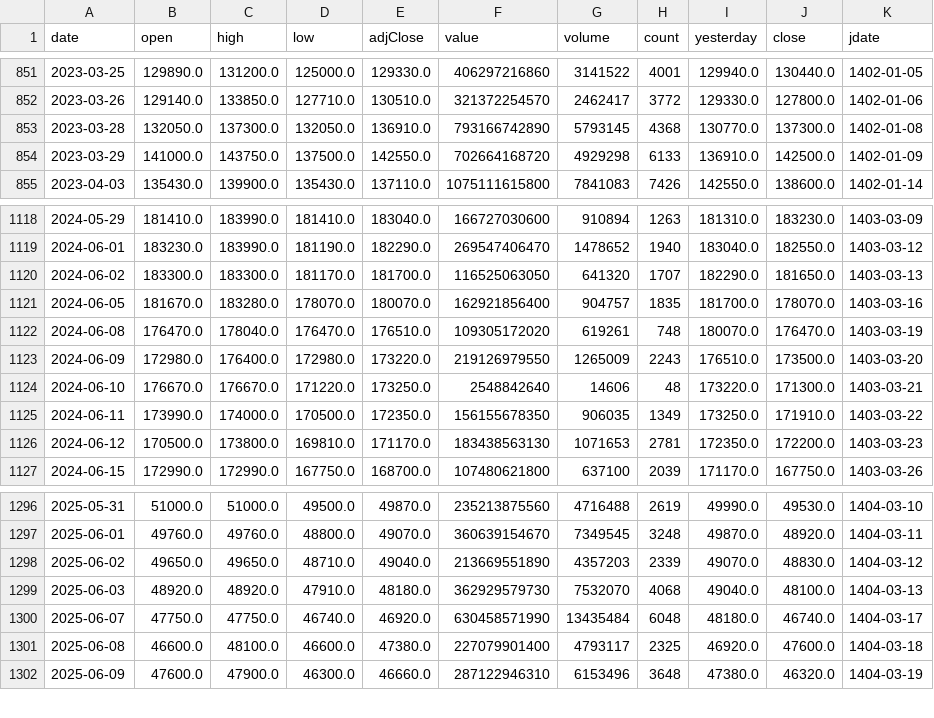
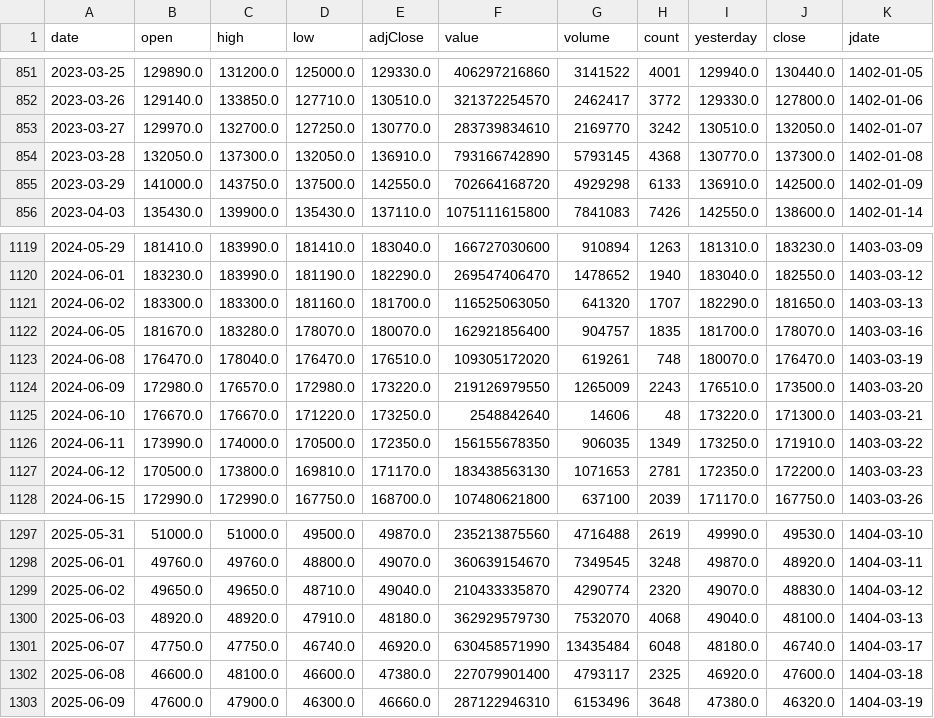
Before and after one commit to mohammadbayati/Iran-Stock-Ai-System, a CSV file: data/history/نوری.csv, drawn as a sheet; only a part is shown, gaps mark what is left out.

```diff
--- a/data/history/نوری.csv
+++ b/data/history/نوری.csv
@@ -852,2 +852,3 @@ date,open,high,low,adjClose,value,volume,count,yesterday,close,jdate
 2023-03-26,129140.0,133850.0,127710.0,130510.0,321372254570,2462417,3772,129330.0,127800.0,1402-01-06
+2023-03-27,129970.0,132700.0,127250.0,130770.0,283739834610,2169770,3242,130510.0,132050.0,1402-01-07
 2023-03-28,132050.0,137300.0,132050.0,136910.0,793166742890,5793145,4368,130770.0,137300.0,1402-01-08
@@ -1119,6 +1120,6 @@ date,open,high,low,adjClose,value,volume,count,yesterday,close,jdate
 2024-06-01,183230.0,183990.0,181190.0,182290.0,269547406470,1478652,1940,183040.0,182550.0,1403-03-12
-2024-06-02,183300.0,183300.0,181170.0,181700.0,116525063050,641320,1707,182290.0,181650.0,1403-03-13
+2024-06-02,183300.0,183300.0,181160.0,181700.0,116525063050,641320,1707,182290.0,181650.0,1403-03-13
 2024-06-05,181670.0,183280.0,178070.0,180070.0,162921856400,904757,1835,181700.0,178070.0,1403-03-16
 2024-06-08,176470.0,178040.0,176470.0,176510.0,109305172020,619261,748,180070.0,176470.0,1403-03-19
-2024-06-09,172980.0,176400.0,172980.0,173220.0,219126979550,1265009,2243,176510.0,173500.0,1403-03-20
+2024-06-09,172980.0,176570.0,172980.0,173220.0,219126979550,1265009,2243,176510.0,173500.0,1403-03-20
 2024-06-10,176670.0,176670.0,171220.0,173250.0,2548842640,14606,48,173220.0,171300.0,1403-03-21
@@ -1297,3 +1298,3 @@ date,open,high,low,adjClose,value,volume,count,yesterday,close,jdate
 2025-06-01,49760.0,49760.0,48800.0,49070.0,360639154670,7349545,3248,49870.0,48920.0,1404-03-11
-2025-06-02,49650.0,49650.0,48710.0,49040.0,213669551890,4357203,2339,49070.0,48830.0,1404-03-12
+2025-06-02,49650.0,49650.0,48710.0,49040.0,210433335870,4290774,2320,49070.0,48830.0,1404-03-12
 2025-06-03,48920.0,48920.0,47910.0,48180.0,362929579730,7532070,4068,49040.0,48100.0,1404-03-13
```
Also changed, not shown: data/history/اهرم.csv, data/history/وبصادر.csv, 4 other files.
